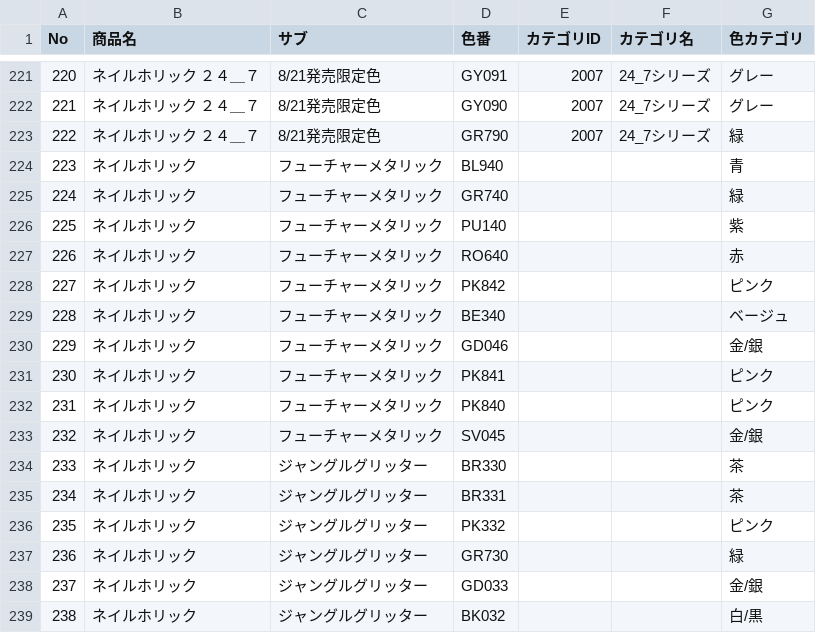
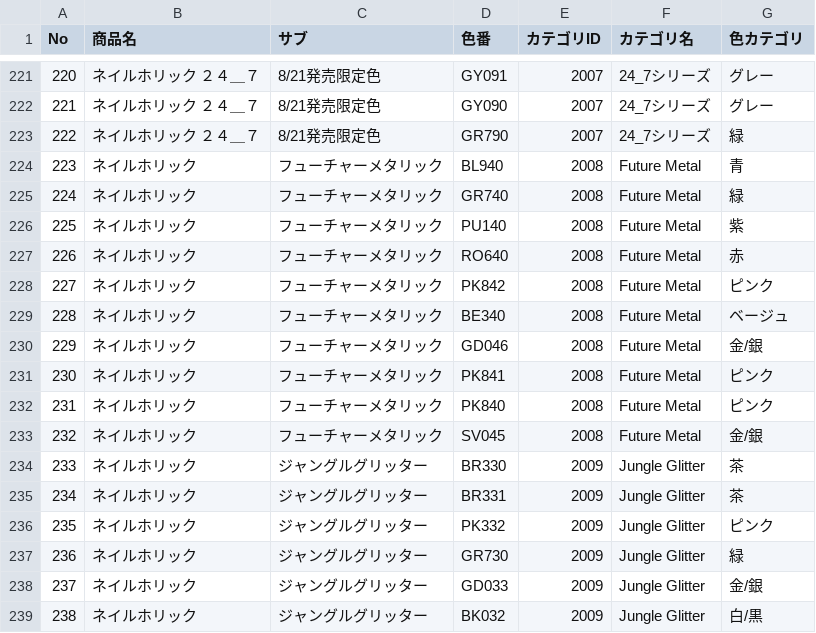
Before and after one commit to masahiro8/nail_edit, a CSV file: Assets/Resources/CSV/NailCategory.csv, drawn as a sheet; only a part is shown, gaps mark what is left out; the diff names each change by its address in the sheet, - before the commit and + after, or states it on an @@ line.

Commit message:
カテゴリIDが設定されていないデータを修正
(cherry picked from commit 13915d75fa1adc57e9270ba27ec67ca6a7435f86)

```diff
--- a/Assets/Resources/CSV/NailCategory.csv
+++ b/Assets/Resources/CSV/NailCategory.csv
-E224:E233 (カテゴリID): (empty)
+E224:E233 (カテゴリID): 2008
-F224:F233 (カテゴリ名): (empty)
+F224:F233 (カテゴリ名): Future Metal
-E234:E239 (カテゴリID): (empty)
+E234:E239 (カテゴリID): 2009
-F234:F239 (カテゴリ名): (empty)
+F234:F239 (カテゴリ名): Jungle Glitter
```
